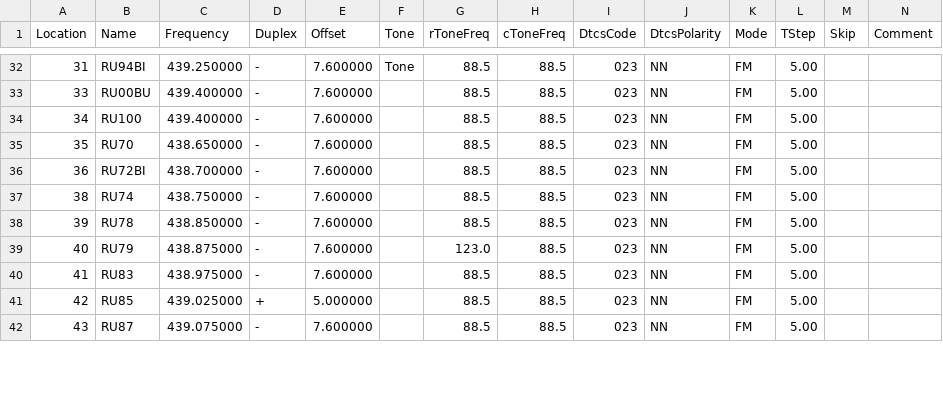
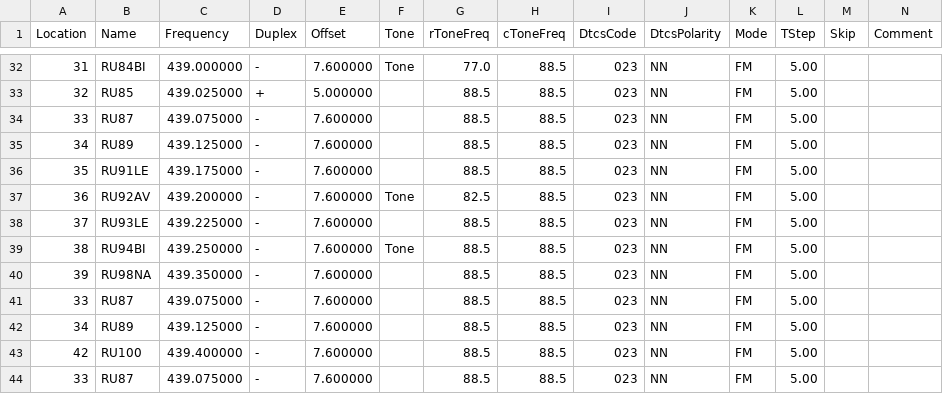
Before and after one commit to fmogollonr/radio, a CSV file: chirp/reptidores_mios.csv, drawn as a sheet; only a part is shown, gaps mark what is left out; addresses are those after the commit; rows hold the shown columns only; the diff covers the shown part only; the diff names each change by its address in the sheet, - before the commit and + after, or states it on an @@ line.

```diff
--- a/chirp/reptidores_mios.csv
+++ b/chirp/reptidores_mios.csv
-B32 (Name): RU94BI
+B32 (Name): RU84BI
-C32 (Frequency): 439.250000
+C32 (Frequency): 439.000000
-G32 (rToneFreq): 88.5
+G32 (rToneFreq): 77.0
+row 33: 32 | RU85 | 439.025000 | + | 5.000000 |  | 88.5 | 88.5 | 023 | NN | FM | 5.00
-B34 (Name): RU00BU
+B34 (Name): RU87
-C34 (Frequency): 439.400000
+C34 (Frequency): 439.075000
-B35 (Name): RU100
+B35 (Name): RU89
-C35 (Frequency): 439.400000
+C35 (Frequency): 439.125000
-B36 (Name): RU70
+B36 (Name): RU91LE
-C36 (Frequency): 438.650000
+C36 (Frequency): 439.175000
-B37 (Name): RU72BI
+B37 (Name): RU92AV
-C37 (Frequency): 438.700000
+C37 (Frequency): 439.200000
-F37 (Tone): (empty)
+F37 (Tone): Tone
-G37 (rToneFreq): 88.5
+G37 (rToneFreq): 82.5
+row 38: 37 | RU93LE | 439.225000 | - | 7.600000 |  | 88.5 | 88.5 | 023 | NN | FM | 5.00
-B39 (Name): RU74
+B39 (Name): RU94BI
-C39 (Frequency): 438.750000
+C39 (Frequency): 439.250000
-F39 (Tone): (empty)
+F39 (Tone): Tone
-B40 (Name): RU78
+B40 (Name): RU98NA
-C40 (Frequency): 438.850000
+C40 (Frequency): 439.350000
-A41 (Location): 40
+A41 (Location): 33
-B41 (Name): RU79
+B41 (Name): RU87
-C41 (Frequency): 438.875000
+C41 (Frequency): 439.075000
-G41 (rToneFreq): 123.0
+G41 (rToneFreq): 88.5
-A42 (Location): 41
+A42 (Location): 34
-B42 (Name): RU83
+B42 (Name): RU89
-C42 (Frequency): 438.975000
+C42 (Frequency): 439.125000
-B43 (Name): RU85
+B43 (Name): RU100
-C43 (Frequency): 439.025000
+C43 (Frequency): 439.400000
-D43 (Duplex): +
+D43 (Duplex): -
-E43 (Offset): 5.000000
+E43 (Offset): 7.600000
-A44 (Location): 43
+A44 (Location): 33
```
Also changed, not shown: 2 removed rows and 32 edited cells elsewhere in this file.
